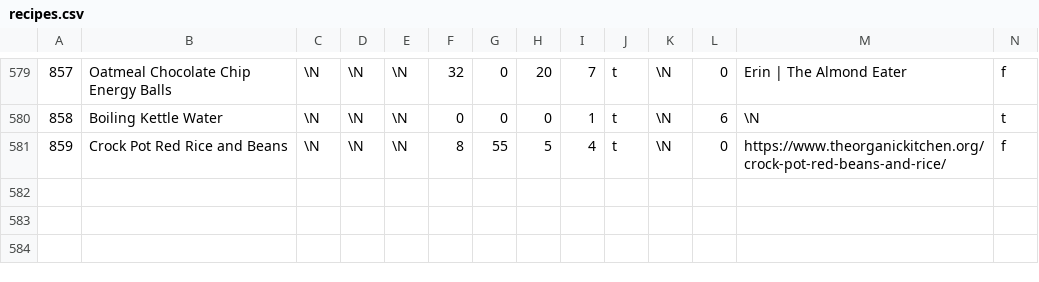
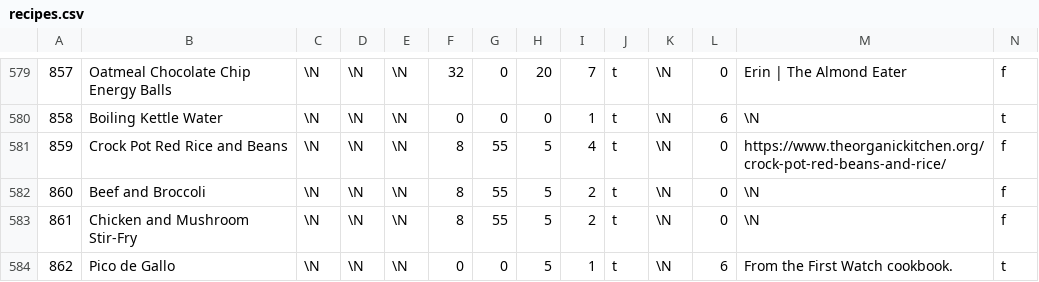
Before and after one commit to gscanlon21/a-feast-a-day, a CSV file: .backups/recipes.csv, drawn as a sheet; only a part is shown, gaps mark what is left out; rows hold the shown columns only; the diff names each change by its address in the sheet, - before the commit and + after, or states it on an @@ line.

```diff
--- a/.backups/recipes.csv
+++ b/.backups/recipes.csv
+row 582: 860 | Beef and Broccoli | \N | \N | \N | 8 | 55 | 5 | 2 | t | \N | 0 | \N | f
+row 583: 861 | Chicken and Mushroom Stir-Fry | \N | \N | \N | 8 | 55 | 5 | 2 | t | \N | 0 | \N | f
+row 584: 862 | Pico de Gallo | \N | \N | \N | 0 | 0 | 5 | 1 | t | \N | 6 | From the First Watch cookbook. | t
```
Also changed, not shown: .backups/ingredients.csv, 1 other file.
